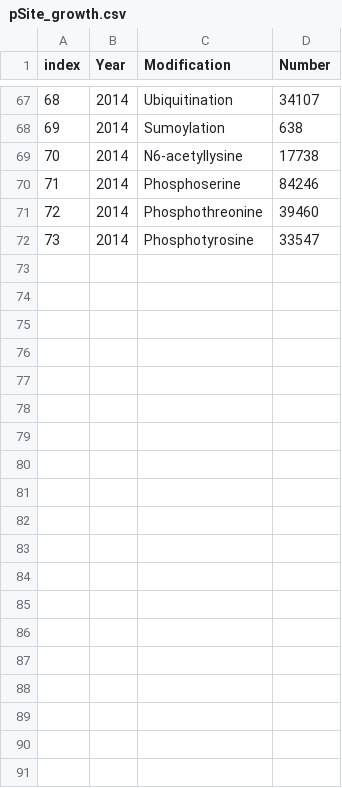
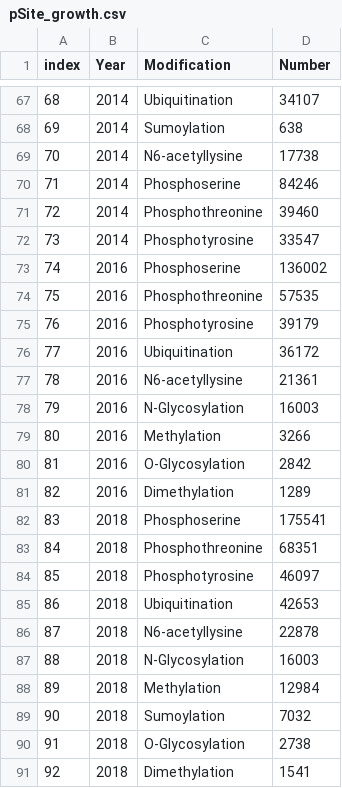
Before and after one commit to knaegle/MutationsNotebooks, a CSV file: pSite_growth.csv, drawn as a sheet; only a part is shown, gaps mark what is left out; the diff covers the shown part only.

Commit message:
Updated CSV file for data up to 2018

```diff
--- a/pSite_growth.csv
+++ b/pSite_growth.csv
@@ -72 +72,20 @@ index,Year,Modification,Number
 73,2014,Phosphotyrosine,33547
+74,2016,Phosphoserine,136002
+75,2016,Phosphothreonine,57535
+76,2016,Phosphotyrosine,39179
+77,2016,Ubiquitination,36172
+78,2016,N6-acetyllysine,21361
+79,2016,N-Glycosylation,16003
+80,2016,Methylation,3266
+81,2016,O-Glycosylation,2842
+82,2016,Dimethylation,1289
+83,2018,Phosphoserine,175541
+84,2018,Phosphothreonine,68351
+85,2018,Phosphotyrosine,46097
+86,2018,Ubiquitination,42653
+87,2018,N6-acetyllysine,22878
+88,2018,N-Glycosylation,16003
+89,2018,Methylation,12984
+90,2018,Sumoylation,7032
+91,2018,O-Glycosylation,2738
+92,2018,Dimethylation,1541
```
Also changed, not shown: 10 added rows elsewhere in this file, 1 other file.
